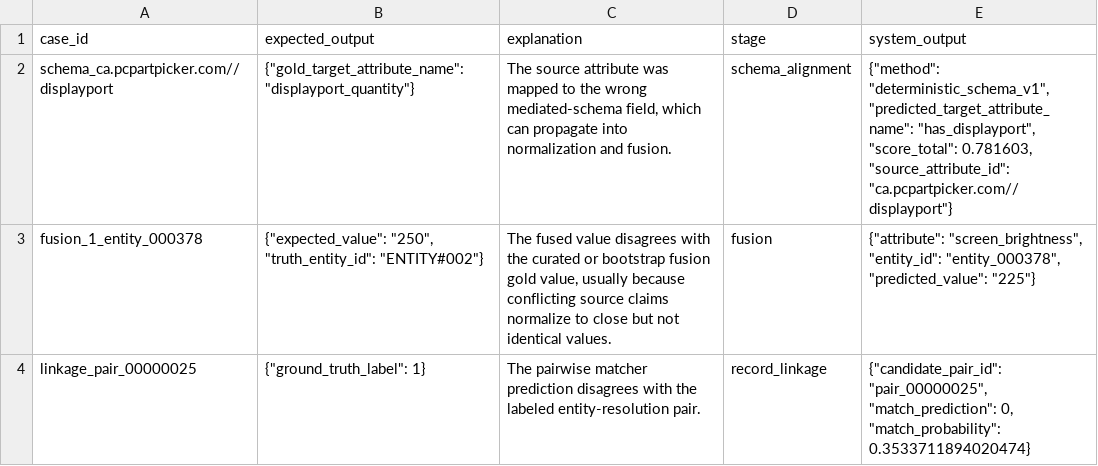
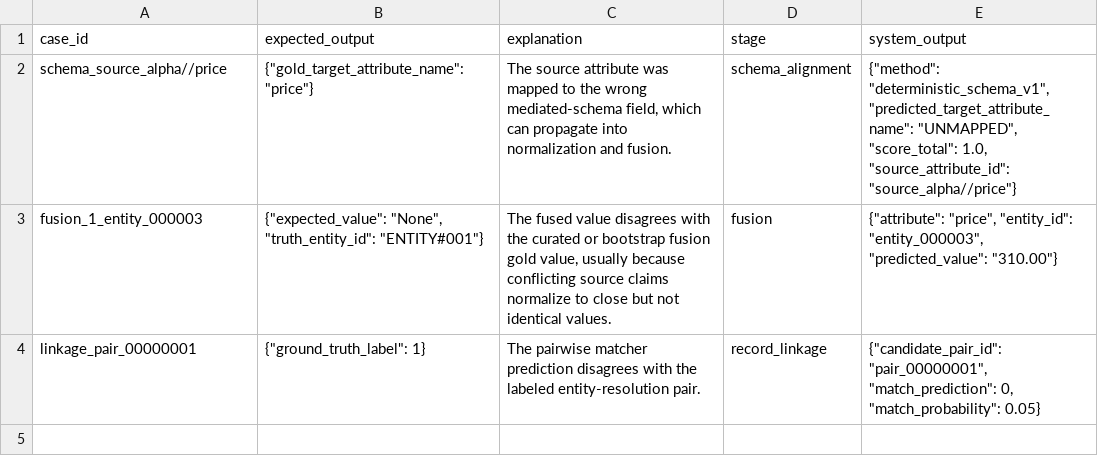
Before and after one commit to Forest904/selective-llm-product-integration, a CSV file: reports/release/tables/error_cases.csv, drawn as a sheet.

```diff
--- a/reports/release/tables/error_cases.csv
+++ b/reports/release/tables/error_cases.csv
@@ -1,4 +1,4 @@
 case_id,expected_output,explanation,stage,system_output
-schema_ca.pcpartpicker.com//displayport,"{""gold_target_attribute_name"": ""displayport_quantity""}","The source attribute was mapped to the wrong mediated-schema field, which can propagate into normalization and fusion.",schema_alignment,"{""method"": ""deterministic_schema_v1"", ""predicted_target_attribute_name"": ""has_displayport"", ""score_total"": 0.781603, ""source_attribute_id"": ""ca.pcpartpicker.com//displayport""}"
-fusion_1_entity_000378,"{""expected_value"": ""250"", ""truth_entity_id"": ""ENTITY#002""}","The fused value disagrees with the curated or bootstrap fusion gold value, usually because conflicting source claims normalize to close but not identical values.",fusion,"{""attribute"": ""screen_brightness"", ""entity_id"": ""entity_000378"", ""predicted_value"": ""225""}"
-linkage_pair_00000025,"{""ground_truth_label"": 1}",The pairwise matcher prediction disagrees with the labeled entity-resolution pair.,record_linkage,"{""candidate_pair_id"": ""pair_00000025"", ""match_prediction"": 0, ""match_probability"": 0.3533711894020474}"
+schema_source_alpha//price,"{""gold_target_attribute_name"": ""price""}","The source attribute was mapped to the wrong mediated-schema field, which can propagate into normalization and fusion.",schema_alignment,"{""method"": ""deterministic_schema_v1"", ""predicted_target_attribute_name"": ""UNMAPPED"", ""score_total"": 1.0, ""source_attribute_id"": ""source_alpha//price""}"
+fusion_1_entity_000003,"{""expected_value"": ""None"", ""truth_entity_id"": ""ENTITY#001""}","The fused value disagrees with the curated or bootstrap fusion gold value, usually because conflicting source claims normalize to close but not identical values.",fusion,"{""attribute"": ""price"", ""entity_id"": ""entity_000003"", ""predicted_value"": ""310.00""}"
+linkage_pair_00000001,"{""ground_truth_label"": 1}",The pairwise matcher prediction disagrees with the labeled entity-resolution pair.,record_linkage,"{""candidate_pair_id"": ""pair_00000001"", ""match_prediction"": 0, ""match_probability"": 0.05}"
```
Also changed, not shown: reports/release/tables/dataset_summary.csv, reports/release/tables/metrics_summary.csv, 22 other files.
